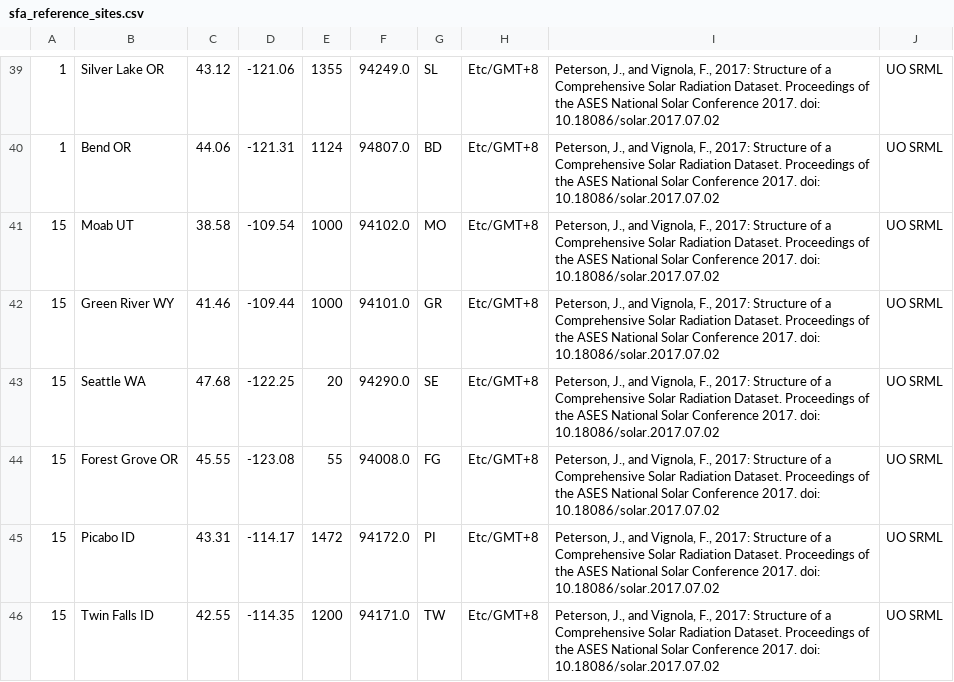
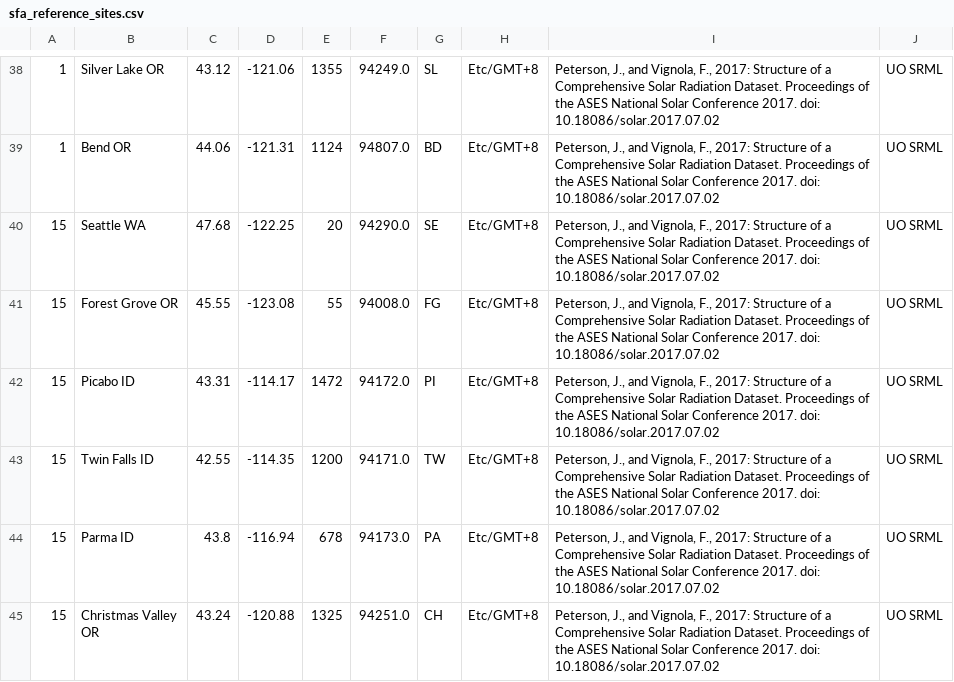
Before and after one commit to SolarArbiter/solarforecastarbiter-core, a CSV file: solarforecastarbiter/io/reference_observations/sfa_reference_sites.csv, drawn as a sheet; only a part is shown, gaps mark what is left out; the shorter side is filled out with more unchanged rows; the diff covers the shown part only; the diff names each change by its address in the sheet, - before the commit and + after, or states it on an @@ line.

Commit message:
remove non-reporting sites

```diff
--- a/solarforecastarbiter/io/reference_observations/sfa_reference_sites.csv
+++ b/solarforecastarbiter/io/reference_observations/sfa_reference_sites.csv
-row 41: 15 | Moab UT | 38.58 | -109.54 | 1000 | 94102.0 | MO | Etc/GMT+8 | Peterson, J., and Vignola, F., 2017: Structure of a Comprehensive Solar Radiation Dataset. Proceedings of the ASES National Solar Conference 2017. doi: 10.18086/solar.2017.07.02 | UO SRML
-row 42: 15 | Green River WY | 41.46 | -109.44 | 1000 | 94101.0 | GR | Etc/GMT+8 | Peterson, J., and Vignola, F., 2017: Structure of a Comprehensive Solar Radiation Dataset. Proceedings of the ASES National Solar Conference 2017. doi: 10.18086/solar.2017.07.02 | UO SRML
```
Also changed, not shown: 2 removed rows elsewhere in this file.
